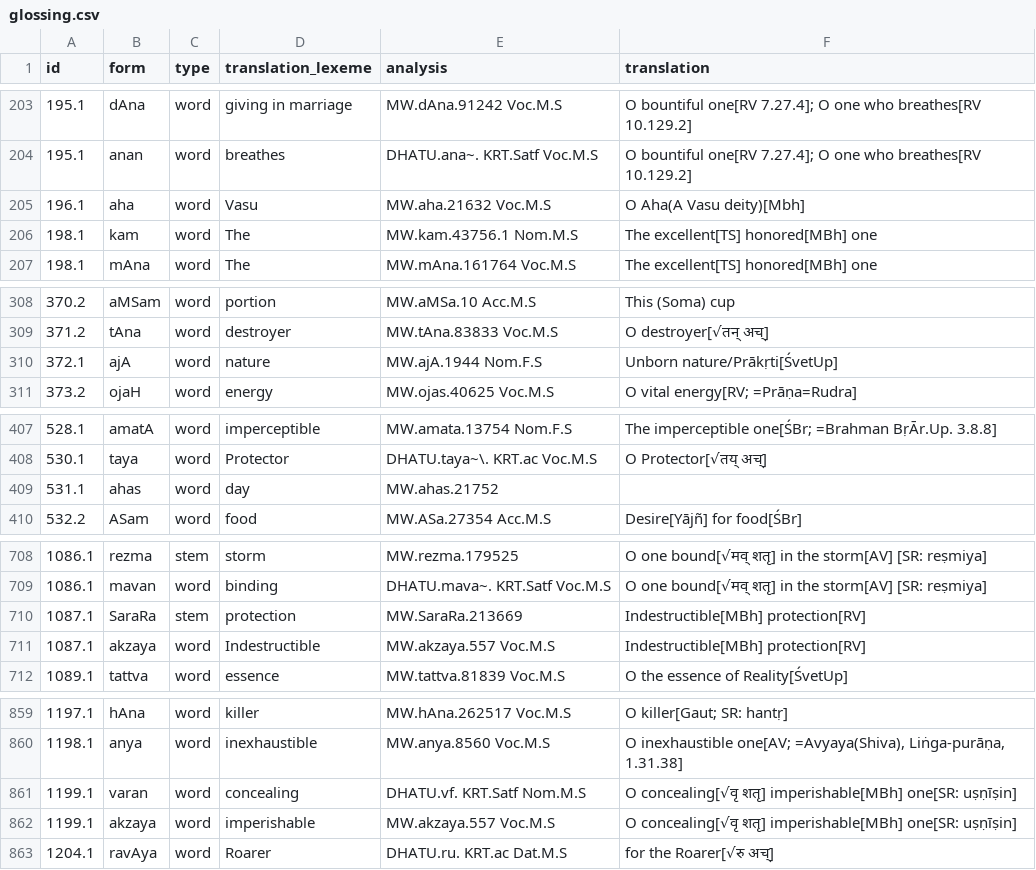
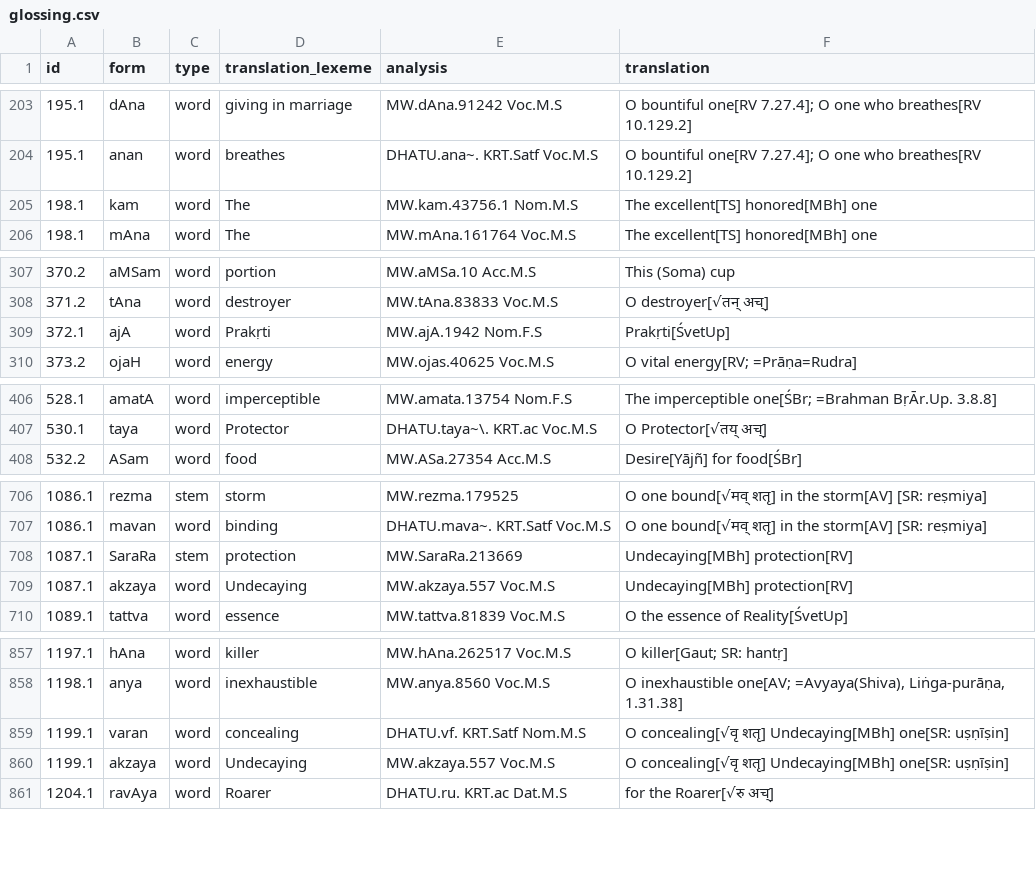
Before and after one commit to yajnadevam/lipi, a CSV file: glossing.csv, drawn as a sheet; only a part is shown, gaps mark what is left out; the diff covers the shown part only.

```diff
--- a/glossing.csv
+++ b/glossing.csv
@@ -204,3 +204,2 @@ id,form,type,translation_lexeme,analysis,translation
 195.1,anan,word,breathes,DHATU.ana~. KRT.Satf Voc.M.S,O bountiful one[RV 7.27.4]; O one who breathes[RV 10.129.2]
-196.1,aha,word,Vasu,MW.aha.21632 Voc.M.S,O Aha(A Vasu deity)[Mbh]
 198.1,kam,word,The,MW.kam.43756.1 Nom.M.S,The excellent[TS] honored[MBh] one
@@ -309,3 +308,3 @@ id,form,type,translation_lexeme,analysis,translation
 371.2,tAna,word,destroyer,MW.tAna.83833 Voc.M.S,O destroyer[√तन् अच्]
-372.1,ajA,word,nature,MW.ajA.1944 Nom.F.S,Unborn nature/Prākṛti[ŚvetUp]
+372.1,ajA,word,Prakṛti,MW.ajA.1942 Nom.F.S,Prakṛti[ŚvetUp]
 373.2,ojaH,word,energy,MW.ojas.40625 Voc.M.S,O vital energy[RV; =Prāṇa=Rudra]
@@ -408,3 +407,2 @@ id,form,type,translation_lexeme,analysis,translation
 530.1,taya,word,Protector,DHATU.taya~\. KRT.ac Voc.M.S,O Protector[√तय् अच्]
-531.1,ahas,word,day,MW.ahas.21752,
 532.2,ASam,word,food,MW.ASa.27354 Acc.M.S,Desire[Yājñ] for food[ŚBr]
@@ -709,4 +707,4 @@ id,form,type,translation_lexeme,analysis,translation
 1086.1,mavan,word,binding,DHATU.mava~. KRT.Satf Voc.M.S,O one bound[√मव् शतृ] in the storm[AV] [SR: reṣmiya]
-1087.1,SaraRa,stem,protection,MW.SaraRa.213669,Indestructible[MBh] protection[RV]
-1087.1,akzaya,word,Indestructible,MW.akzaya.557 Voc.M.S,Indestructible[MBh] protection[RV]
+1087.1,SaraRa,stem,protection,MW.SaraRa.213669,Undecaying[MBh] protection[RV]
+1087.1,akzaya,word,Undecaying,MW.akzaya.557 Voc.M.S,Undecaying[MBh] protection[RV]
 1089.1,tattva,word,essence,MW.tattva.81839 Voc.M.S,O the essence of Reality[ŚvetUp]
@@ -860,4 +858,4 @@ id,form,type,translation_lexeme,analysis,translation
 1198.1,anya,word,inexhaustible,MW.anya.8560 Voc.M.S,"O inexhaustible one[AV; =Avyaya(Shiva), Liṅga-purāṇa, 1.31.38]"
-1199.1,varan,word,concealing,DHATU.vf. KRT.Satf Nom.M.S,O concealing[√वृ शतृ] imperishable[MBh] one[SR: uṣṇīṣin]
-1199.1,akzaya,word,imperishable,MW.akzaya.557 Voc.M.S,O concealing[√वृ शतृ] imperishable[MBh] one[SR: uṣṇīṣin]
+1199.1,varan,word,concealing,DHATU.vf. KRT.Satf Nom.M.S,O concealing[√वृ शतृ] Undecaying[MBh] one[SR: uṣṇīṣin]
+1199.1,akzaya,word,Undecaying,MW.akzaya.557 Voc.M.S,O concealing[√वृ शतृ] Undecaying[MBh] one[SR: uṣṇīṣin]
 1204.1,ravAya,word,Roarer,DHATU.ru. KRT.ac Dat.M.S,for the Roarer[√रु अच्]
```
Also changed, not shown: 47 edited cells elsewhere in this file, 3 other files.
